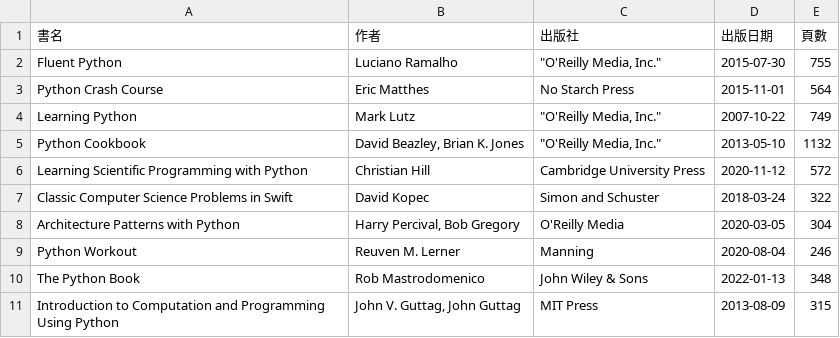
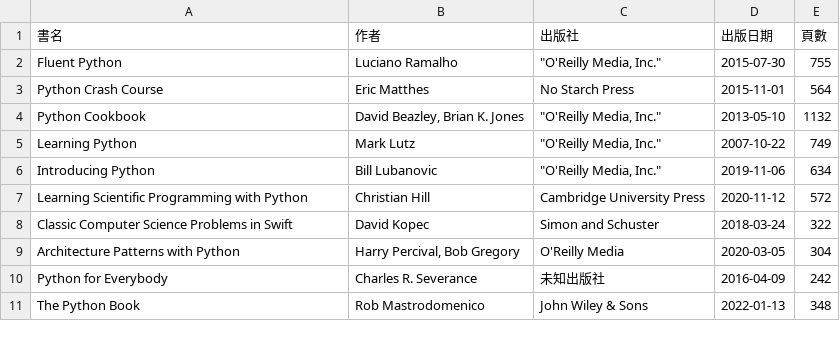
Before and after one commit to shadow-fun/midterm-crawler, a CSV file: api.csv, drawn as a sheet.

```diff
--- a/api.csv
+++ b/api.csv
@@ -3,4 +3,5 @@ Fluent Python,Luciano Ramalho,"""O'Reilly Media, Inc.""",2015-07-30,755
 Python Crash Course,Eric Matthes,No Starch Press,2015-11-01,564
+Python Cookbook,"David Beazley, Brian K. Jones","""O'Reilly Media, Inc.""",2013-05-10,1132
 Learning Python,Mark Lutz,"""O'Reilly Media, Inc.""",2007-10-22,749
-Python Cookbook,"David Beazley, Brian K. Jones","""O'Reilly Media, Inc.""",2013-05-10,1132
+Introducing Python,Bill Lubanovic,"""O'Reilly Media, Inc.""",2019-11-06,634
 Learning Scientific Programming with Python,Christian Hill,Cambridge University Press,2020-11-12,572
@@ -8,4 +9,3 @@ Classic Computer Science Problems in Swift,David Kopec,Simon and Schuster,2018-0
 Architecture Patterns with Python,"Harry Percival, Bob Gregory",O'Reilly Media,2020-03-05,304
-Python Workout,Reuven M. Lerner,Manning,2020-08-04,246
+Python for Everybody,Charles R. Severance,未知出版社,2016-04-09,242
 The Python Book,Rob Mastrodomenico,John Wiley & Sons,2022-01-13,348
-Introduction to Computation and Programming Using Python,"John V. Guttag, John Guttag",MIT Press,2013-08-09,315
```
